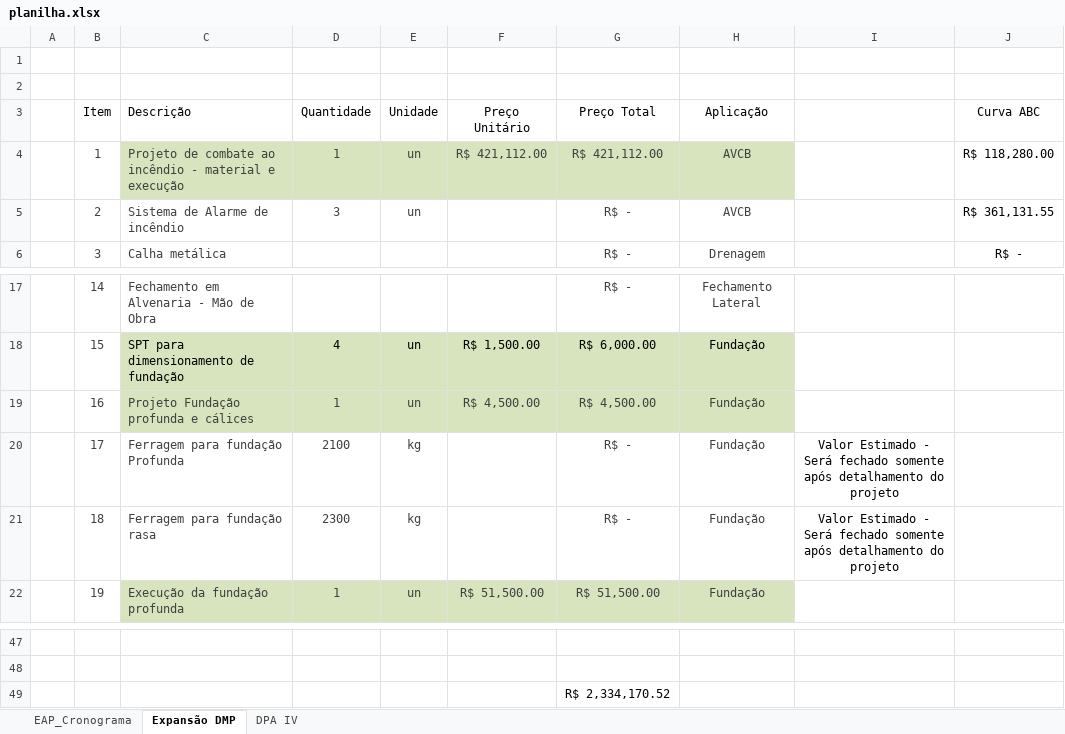
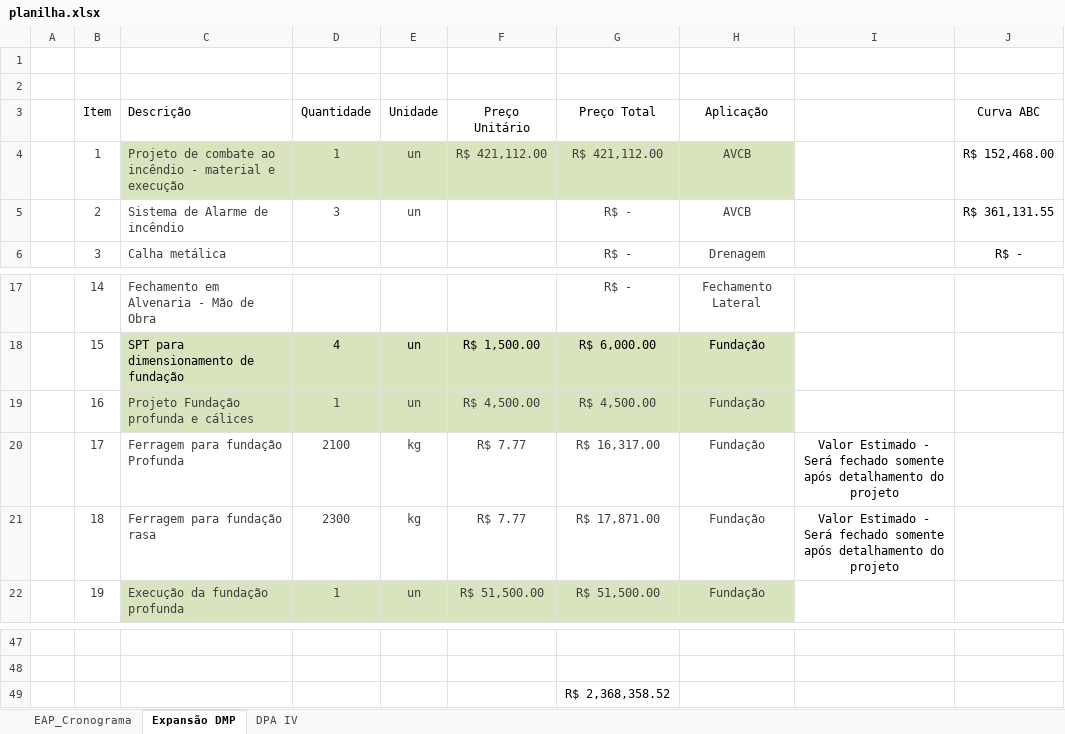
Before and after one commit to Geanfer10/-painel-curva-abc, an Excel workbook: dados/planilha.xlsx, sheet Expansão DMP, drawn as a sheet; only a part is shown, gaps mark what is left out; values as stored, in another font and other column widths than the file's, no borders; table styles not drawn; the diff names each change by its address in the sheet, - before the commit and + after, or states it on an @@ line.

Commit message:
Atualiza planilha 09/10/2026 15:28

```diff
--- a/dados/planilha.xlsx (sheet Expansão DMP)
+++ b/dados/planilha.xlsx (sheet Expansão DMP)
-J4 (Curva ABC): R$ 118,280.00
+J4 (Curva ABC): R$ 152,468.00
-F20:F21 (Preço Unitário): (empty)
+F20:F21 (Preço Unitário): R$ 7.77
-G20 (Preço Total): R$ -
+G20 (Preço Total): R$ 16,317.00
-G21 (Preço Total): R$ -
+G21 (Preço Total): R$ 17,871.00
-G49 (Preço Total): R$ 2,334,170.52
+G49 (Preço Total): R$ 2,368,358.52
```
